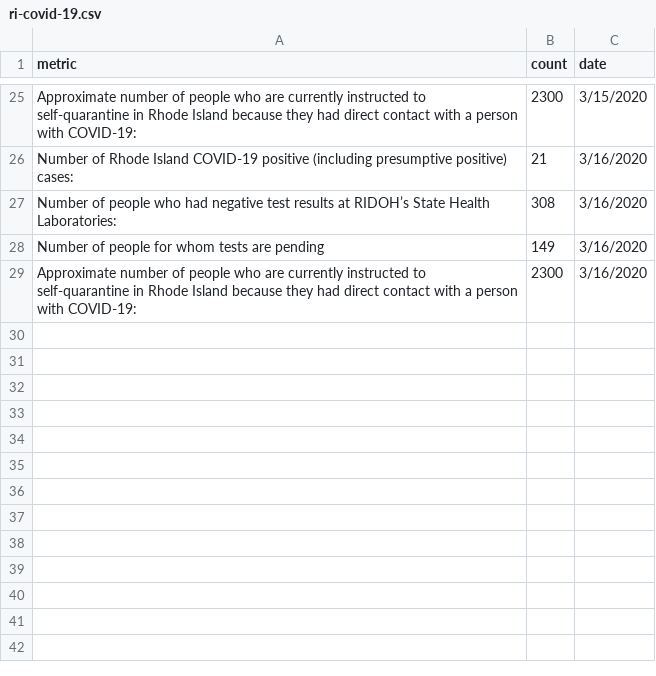
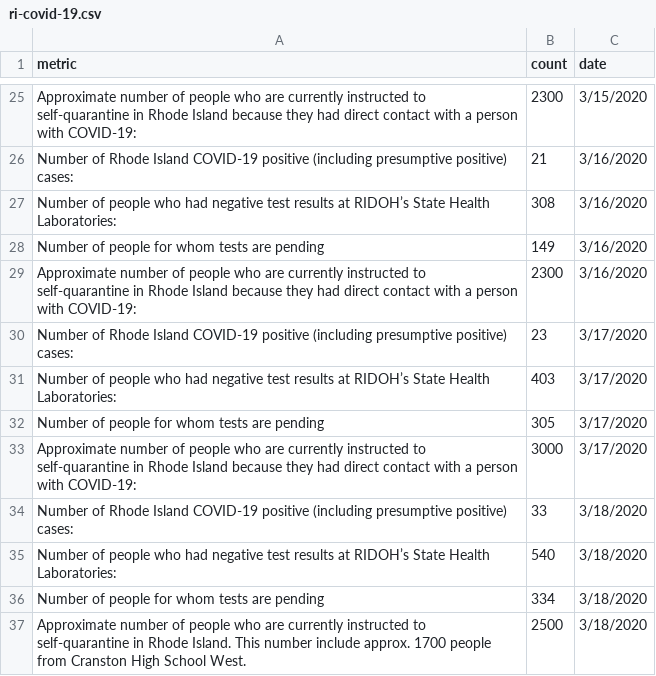
Before and after one commit to SmirkyGraphs/Python-Notebooks, a CSV file: ri-covid-19-tracker/data/raw/ri-covid-19.csv, drawn as a sheet; only a part is shown, gaps mark what is left out.

Commit message:
data update

```diff
--- a/ri-covid-19-tracker/data/raw/ri-covid-19.csv
+++ b/ri-covid-19-tracker/data/raw/ri-covid-19.csv
@@ -29 +29,9 @@ Number of people for whom tests are pending,149,3/16/2020
 Approximate number of people who are currently instructed to self-quarantine in Rhode Island because they had direct contact with a person with COVID-19:,2300,3/16/2020
+Number of Rhode Island COVID-19 positive (including presumptive positive) cases:,23,3/17/2020
+Number of people who had negative test results at RIDOH’s State Health Laboratories: ,403,3/17/2020
+Number of people for whom tests are pending,305,3/17/2020
+Approximate number of people who are currently instructed to self-quarantine in Rhode Island because they had direct contact with a person with COVID-19:,3000,3/17/2020
+Number of Rhode Island COVID-19 positive (including presumptive positive) cases:,33,3/18/2020
+Number of people who had negative test results at RIDOH’s State Health Laboratories: ,540,3/18/2020
+Number of people for whom tests are pending,334,3/18/2020
+Approximate number of people who are currently instructed to self-quarantine in Rhode Island.  This number include approx. 1700 people from Cranston High School West.,2500,3/18/2020
```
Also changed, not shown: ri-covid-19-tracker/data/clean/ri-covid-19-clean.csv.
